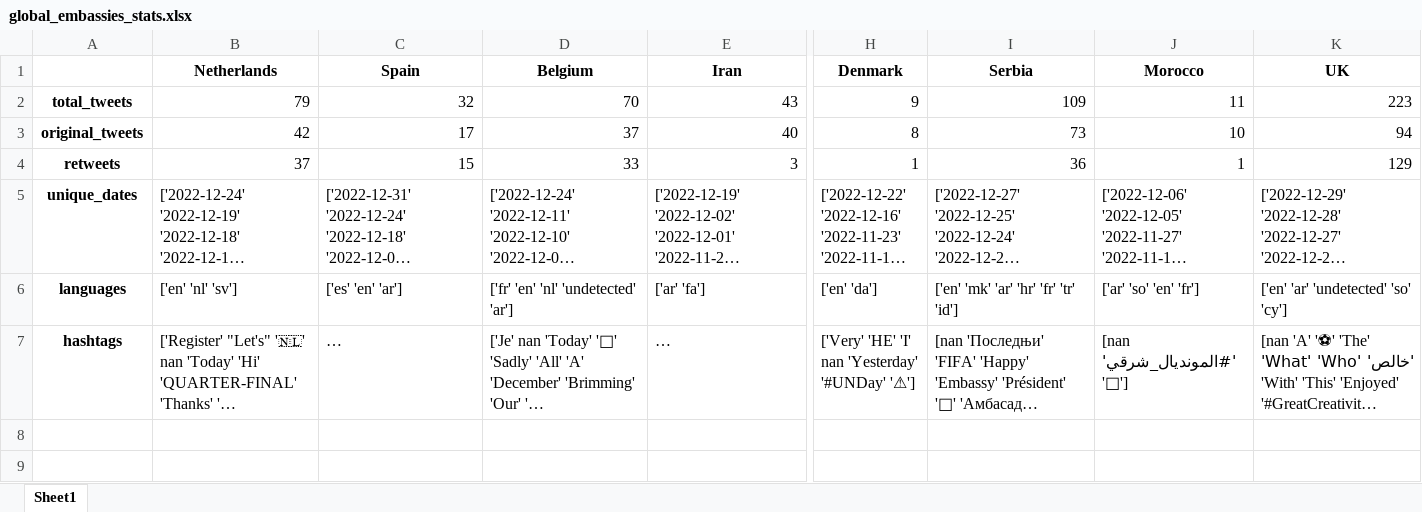
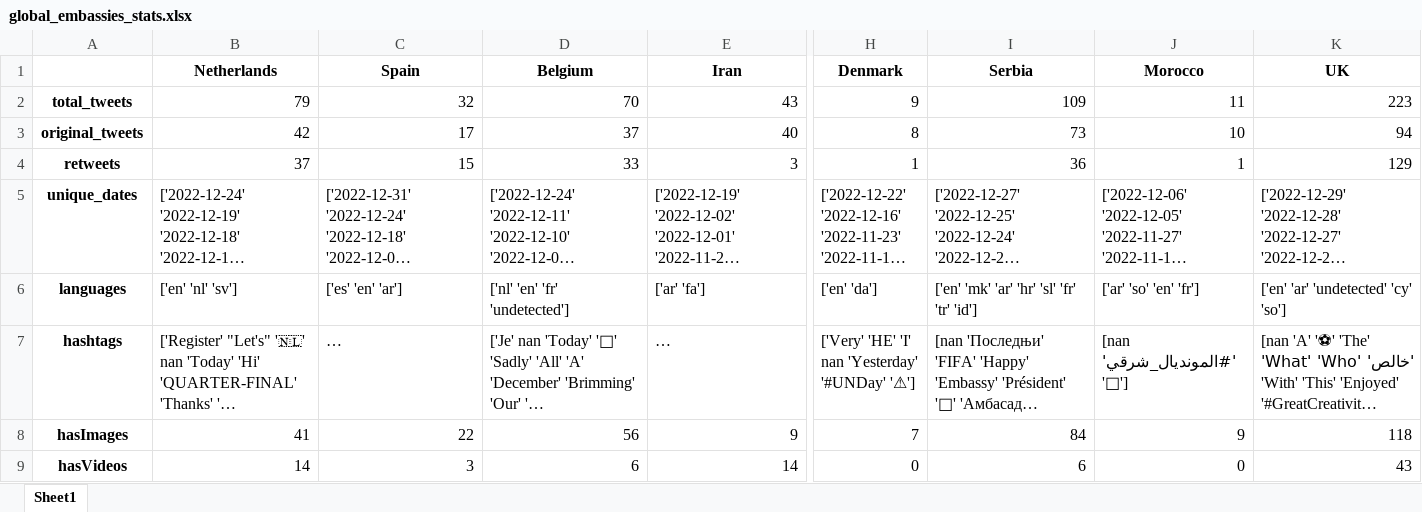
Before and after one commit to codeteme/tweet-analysis-embassies, an Excel workbook: interim/global_embassies_stats.xlsx, sheet Sheet1, drawn as a sheet; only a part is shown, gaps mark what is left out; long unchanged cells end in …; values as stored, in another font and other column widths than the file's, no borders; rows hold the shown columns only; the diff names each change by its address in the sheet, - before the commit and + after, or states it on an @@ line.

```diff
--- a/interim/global_embassies_stats.xlsx (sheet Sheet1)
+++ b/interim/global_embassies_stats.xlsx (sheet Sheet1)
-D6 (Belgium): ['fr' 'en' 'nl' 'undetected' 'ar']
+D6 (Belgium): ['nl' 'en' 'fr' 'undetected']
-I6 (Serbia): ['en' 'mk' 'ar' 'hr' 'fr' 'tr' 'id']
+I6 (Serbia): ['en' 'mk' 'ar' 'hr' 'sl' 'fr' 'tr' 'id']
-K6 (UK): ['en' 'ar' 'undetected' 'so' 'cy']
+K6 (UK): ['en' 'ar' 'undetected' 'cy' 'so']
+row 8: hasImages | 41 | 22 | 56 | 9 | 7 | 84 | 9 | 118
+row 9: hasVideos | 14 | 3 | 6 | 14 | 0 | 6 | 0 | 43
```
Also changed, not shown: interim/all_global_embassies.xlsx, interim/qatar_embassies_stats.xlsx, 7 other files.
